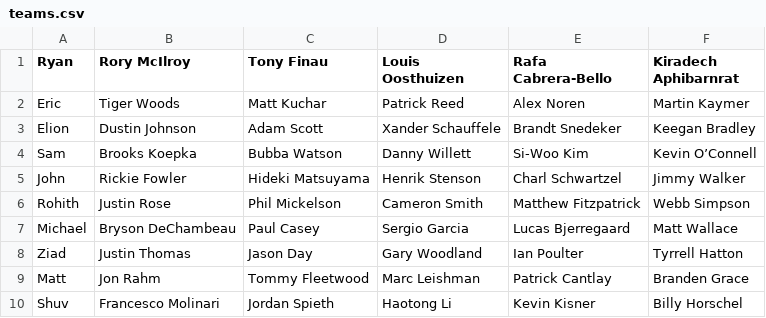
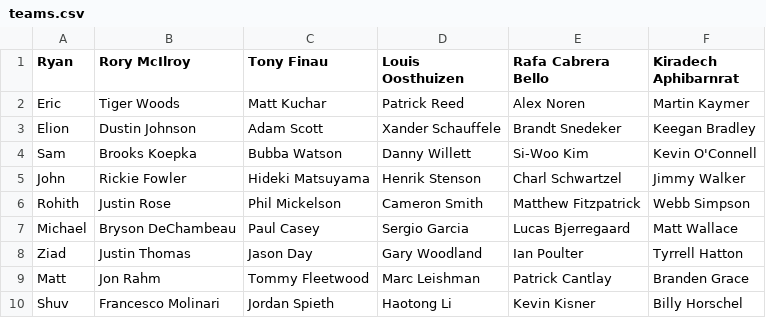
Before and after one commit to esklawitter/FantasyMasters, a CSV file: masters/teams.csv, drawn as a sheet.

```diff
--- a/masters/teams.csv
+++ b/masters/teams.csv
@@ -1,5 +1,5 @@
-Ryan,Rory McIlroy,Tony Finau,Louis Oosthuizen,Rafa Cabrera-Bello,Kiradech Aphibarnrat
+Ryan,Rory McIlroy,Tony Finau,Louis Oosthuizen,Rafa Cabrera Bello,Kiradech Aphibarnrat
 Eric,Tiger Woods,Matt Kuchar,Patrick Reed,Alex Noren,Martin Kaymer
 Elion,Dustin Johnson,Adam Scott,Xander Schauffele,Brandt Snedeker,Keegan Bradley
-Sam,Brooks Koepka,Bubba Watson,Danny Willett,Si-Woo Kim,Kevin O’Connell
+Sam,Brooks Koepka,Bubba Watson,Danny Willett,Si-Woo Kim,Kevin O'Connell
 John,Rickie Fowler,Hideki Matsuyama,Henrik Stenson,Charl Schwartzel,Jimmy Walker
```
Also changed, not shown: 2 other files.
